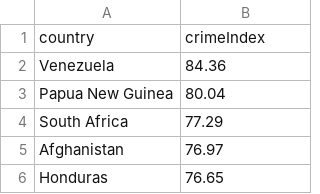
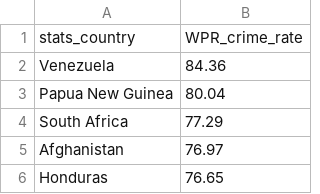
Before and after one commit to Zean77/ETL---WHI-Project, a CSV file: Resources/Crime_Rate.csv (was Resources/Crime Rate.csv), drawn as a sheet; only a part is shown; removed rows and columns are numbered as before the commit, all else as after; the diff names each change by its address in the sheet, - before the commit and + after, or states it on an @@ line.

```diff
--- a/Resources/Crime Rate.csv
+++ b/Resources/Crime_Rate.csv
-row 1: country | crimeIndex
+row 1: stats_country | WPR_crime_rate
```
Also changed, not shown: 4 other files.
